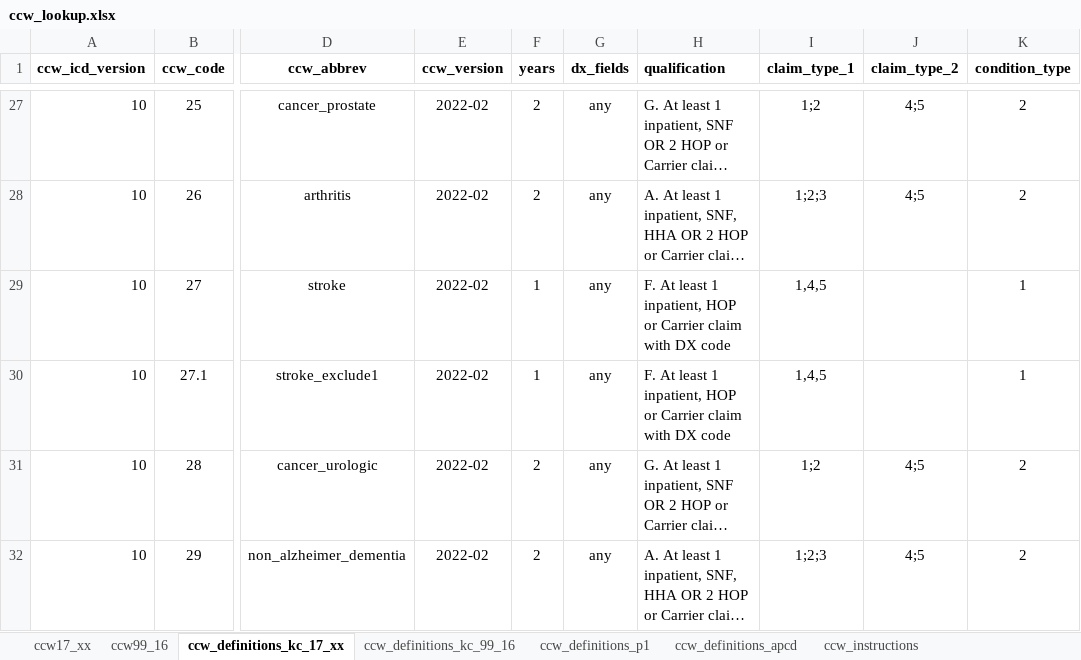
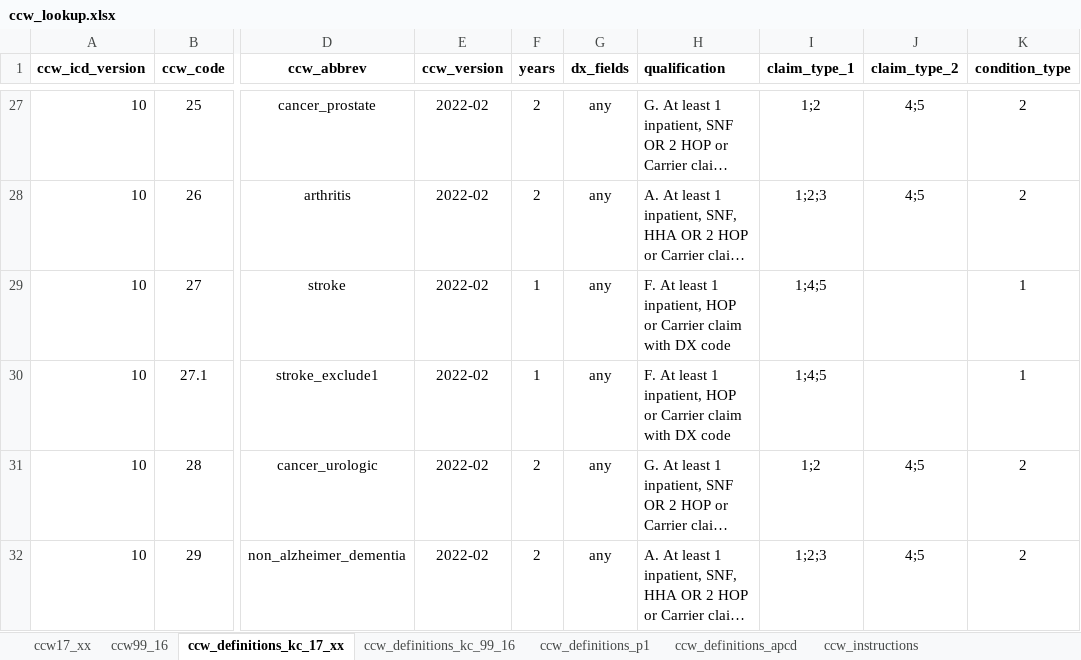
Before and after one commit to PHSKC-APDE/reference-data, an Excel workbook: claims_data/ccw_lookup.xlsx, sheet ccw_definitions_kc_17_xx, drawn as a sheet; only a part is shown, gaps mark what is left out; long unchanged cells end in …; values as stored, in another font and other column widths than the file's, no borders; the diff names each change by its address in the sheet, - before the commit and + after, or states it on an @@ line.

```diff
--- a/claims_data/ccw_lookup.xlsx (sheet ccw_definitions_kc_17_xx)
+++ b/claims_data/ccw_lookup.xlsx (sheet ccw_definitions_kc_17_xx)
-I29:I30 (claim_type_1): 1,4,5
+I29:I30 (claim_type_1): 1;4;5
```
Also changed, not shown: sheet ccw_definitions_kc_99_16.
